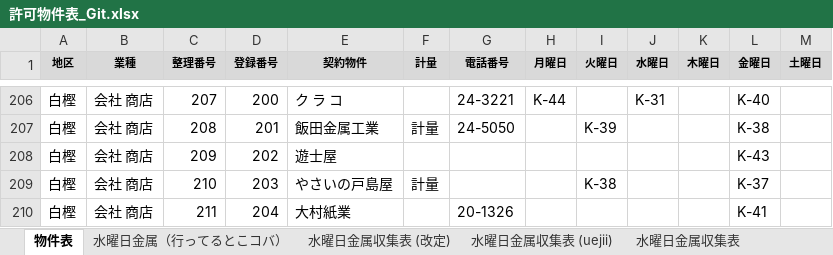
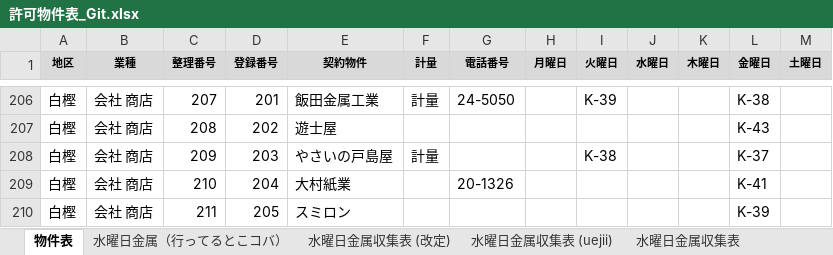
Before and after one commit to congfing/uenoseisou2.3, an Excel workbook: 許可物件表_Git.xlsx, sheet 物件表, drawn as a sheet; only a part is shown, gaps mark what is left out; values as stored, in another font and other column widths than the file's, no borders; the diff covers the shown part only; the diff names each change by its address in the sheet, - before the commit and + after, or states it on an @@ line.

```diff
--- a/許可物件表_Git.xlsx (sheet 物件表)
+++ b/許可物件表_Git.xlsx (sheet 物件表)
-D206 (登録番号): 200
+D206 (登録番号): 201
-E206 (契約物件): ク ラ コ
+E206 (契約物件): 飯田金属工業
-F206 (計量): (empty)
+F206 (計量): 計量
-G206 (電話番号): 24-3221
+G206 (電話番号): 24-5050
-H206 (月曜日): K-44
+H206 (月曜日): (empty)
-I206 (火曜日): (empty)
+I206 (火曜日): K-39
-J206 (水曜日): K-31
+J206 (水曜日): (empty)
-L206 (金曜日): K-40
+L206 (金曜日): K-38
-D207 (登録番号): 201
+D207 (登録番号): 202
-E207 (契約物件): 飯田金属工業
+E207 (契約物件): 遊士屋
-F207 (計量): 計量
+F207 (計量): (empty)
-G207 (電話番号): 24-5050
+G207 (電話番号): (empty)
-I207 (火曜日): K-39
+I207 (火曜日): (empty)
-L207 (金曜日): K-38
+L207 (金曜日): K-43
-D208 (登録番号): 202
+D208 (登録番号): 203
-E208 (契約物件): 遊士屋
+E208 (契約物件): やさいの戸島屋
-F208 (計量): (empty)
+F208 (計量): 計量
-I208 (火曜日): (empty)
+I208 (火曜日): K-38
-L208 (金曜日): K-43
+L208 (金曜日): K-37
-D209 (登録番号): 203
+D209 (登録番号): 204
-E209 (契約物件): やさいの戸島屋
+E209 (契約物件): 大村紙業
-F209 (計量): 計量
+F209 (計量): (empty)
-G209 (電話番号): (empty)
+G209 (電話番号): 20-1326
-I209 (火曜日): K-38
+I209 (火曜日): (empty)
-L209 (金曜日): K-37
+L209 (金曜日): K-41
-D210 (登録番号): 204
+D210 (登録番号): 205
-E210 (契約物件): 大村紙業
+E210 (契約物件): スミロン
-G210 (電話番号): 20-1326
+G210 (電話番号): (empty)
-L210 (金曜日): K-41
+L210 (金曜日): K-39
```
Also changed, not shown: 3 removed rows and 652 edited cells elsewhere in this sheet, sheet 非表示物件, 1 other file.
